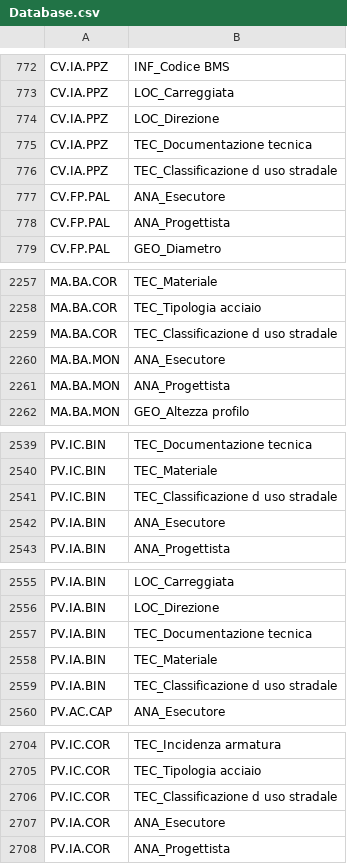
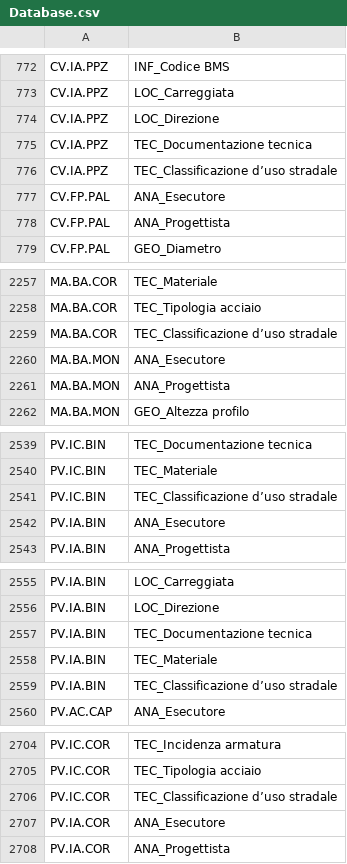
Before and after one commit to lrosati2dto6d/2Dtools6D, a CSV file: AnasL4.tab/Check.panel/CheckCompilazione.pushbutton/Database.csv, drawn as a sheet; only a part is shown, gaps mark what is left out; the diff covers the shown part only; the diff names each change by its address in the sheet, - before the commit and + after, or states it on an @@ line.

```diff
--- a/AnasL4.tab/Check.panel/CheckCompilazione.pushbutton/Database.csv
+++ b/AnasL4.tab/Check.panel/CheckCompilazione.pushbutton/Database.csv
-B776: TEC_Classificazione d uso stradale
+B776: TEC_Classificazione d’uso stradale
-B2259: TEC_Classificazione d uso stradale
+B2259: TEC_Classificazione d’uso stradale
-B2541: TEC_Classificazione d uso stradale
+B2541: TEC_Classificazione d’uso stradale
-B2559: TEC_Classificazione d uso stradale
+B2559: TEC_Classificazione d’uso stradale
-B2706: TEC_Classificazione d uso stradale
+B2706: TEC_Classificazione d’uso stradale
```
Also changed, not shown: 1 added row and 16 edited cells elsewhere in this file, 1 other file.
